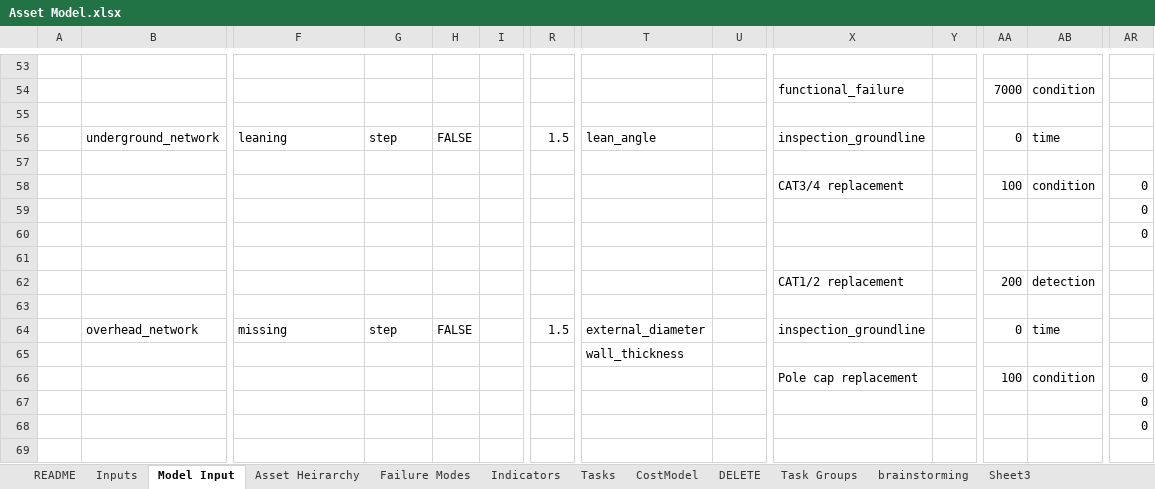
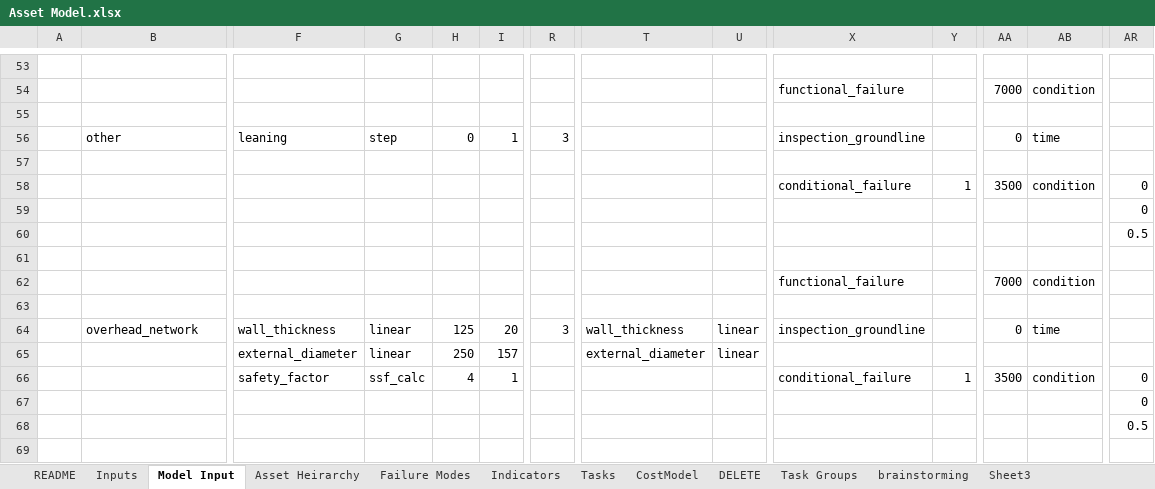
Before and after one commit to gavintreseder/pof, an Excel workbook: data/inputs/Asset Model.xlsx, sheet Model Input, drawn as a sheet; only a part is shown, gaps mark what is left out; values as stored, in another font and other column widths than the file's, no cell formats; conditional formats not drawn; 1 other sheet too large or unreadable and not compared; removed rows and columns are numbered as before the commit, all else as after; rows hold the shown columns only; the diff covers the shown part only; the diff names each change by its address in the sheet, - before the commit and + after, or states it on an @@ line.

```diff
--- a/data/inputs/Asset Model.xlsx (sheet Model Input)
+++ b/data/inputs/Asset Model.xlsx (sheet Model Input)
-B56: underground_network
+B56: other
-H56: FALSE
+H56: 0
-I56: (empty)
+I56: 1
-R56: 1.5
+R56: 3
-T56: lean_angle
+T56: (empty)
-X58: CAT3/4 replacement
+X58: conditional_failure
-Y58: (empty)
+Y58: 1
-AA58: 100
+AA58: 3500
-AR60: 0
+AR60: 0.5
-X62: CAT1/2 replacement
+X62: functional_failure
-AA62: 200
+AA62: 7000
-AB62: detection
+AB62: condition
-F64: missing
+F64: wall_thickness
-G64: step
+G64: linear
-H64: FALSE
+H64: 125
-I64: (empty)
+I64: 20
-R64: 1.5
+R64: 3
-T64: external_diameter
+T64: wall_thickness
-U64: (empty)
+U64: linear
-row 65:  |  |  |  |  |  |  | wall_thickness
+row 65:  |  | external_diameter | linear | 250 | 157 |  | external_diameter | linear
-F66: (empty)
+F66: safety_factor
-G66: (empty)
+G66: ssf_calc
-H66: (empty)
+H66: 4
-I66: (empty)
+I66: 1
-X66: Pole cap replacement
+X66: conditional_failure
-Y66: (empty)
+Y66: 1
-AA66: 100
+AA66: 3500
-AR68: 0
+AR68: 0.5
```
Also changed, not shown: 6 added rows, 1 removed row and 15 edited cells elsewhere in this sheet, sheet Asset Heirarchy, cell formats, 3 other files.
